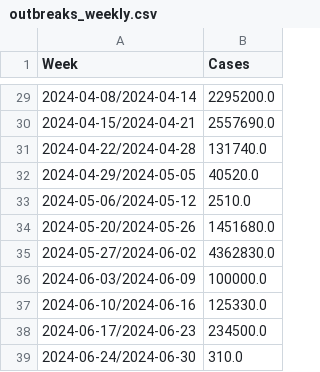
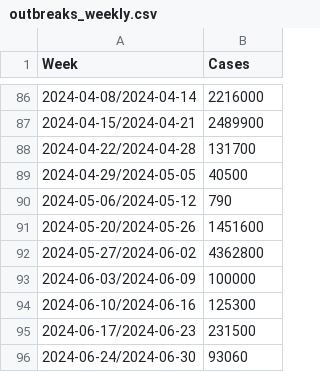
Before and after one commit to oskip0906/H5N1_Social_Media_Analysis, a CSV file: csv_files/outbreaks_weekly.csv, drawn as a sheet; only a part is shown, gaps mark what is left out; the diff covers the shown part only.

```diff
--- a/csv_files/outbreaks_weekly.csv
+++ b/csv_files/outbreaks_weekly.csv
@@ -29,11 +86,11 @@ Week,Cases
-2024-04-08/2024-04-14,2295200.0
-2024-04-15/2024-04-21,2557690.0
-2024-04-22/2024-04-28,131740.0
-2024-04-29/2024-05-05,40520.0
-2024-05-06/2024-05-12,2510.0
-2024-05-20/2024-05-26,1451680.0
-2024-05-27/2024-06-02,4362830.0
-2024-06-03/2024-06-09,100000.0
-2024-06-10/2024-06-16,125330.0
-2024-06-17/2024-06-23,234500.0
-2024-06-24/2024-06-30,310.0
+2024-04-08/2024-04-14,2216000
+2024-04-15/2024-04-21,2489900
+2024-04-22/2024-04-28,131700
+2024-04-29/2024-05-05,40500
+2024-05-06/2024-05-12,790
+2024-05-20/2024-05-26,1451600
+2024-05-27/2024-06-02,4362800
+2024-06-03/2024-06-09,100000
+2024-06-10/2024-06-16,125300
+2024-06-17/2024-06-23,231500
+2024-06-24/2024-06-30,93060
```
Also changed, not shown: 60 added rows, 3 removed rows and 24 edited cells elsewhere in this file, 33 other files.
